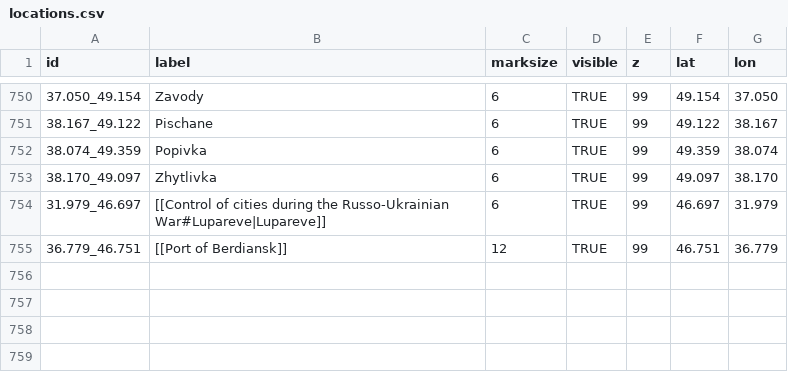
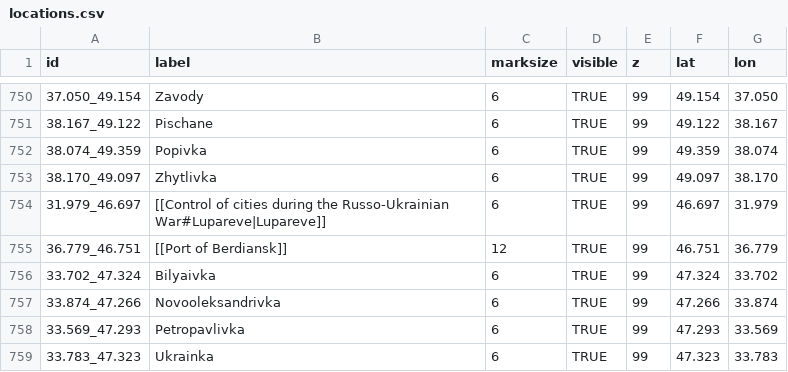
Before and after one commit to Valexandre/Ukrus, a CSV file: csv_ukr/locations.csv, drawn as a sheet; only a part is shown, gaps mark what is left out.

```diff
--- a/csv_ukr/locations.csv
+++ b/csv_ukr/locations.csv
@@ -755 +755,5 @@
 "36.779_46.751","[[Port of Berdiansk]]","12","TRUE",99,"46.751","36.779"
+"33.702_47.324","Bilyaivka","6","TRUE",99,"47.324","33.702"
+"33.874_47.266","Novooleksandrivka","6","TRUE",99,"47.266","33.874"
+"33.569_47.293","Petropavlivka","6","TRUE",99,"47.293","33.569"
+"33.783_47.323","Ukrainka","6","TRUE",99,"47.323","33.783"
```
Also changed, not shown: 1 other file.
